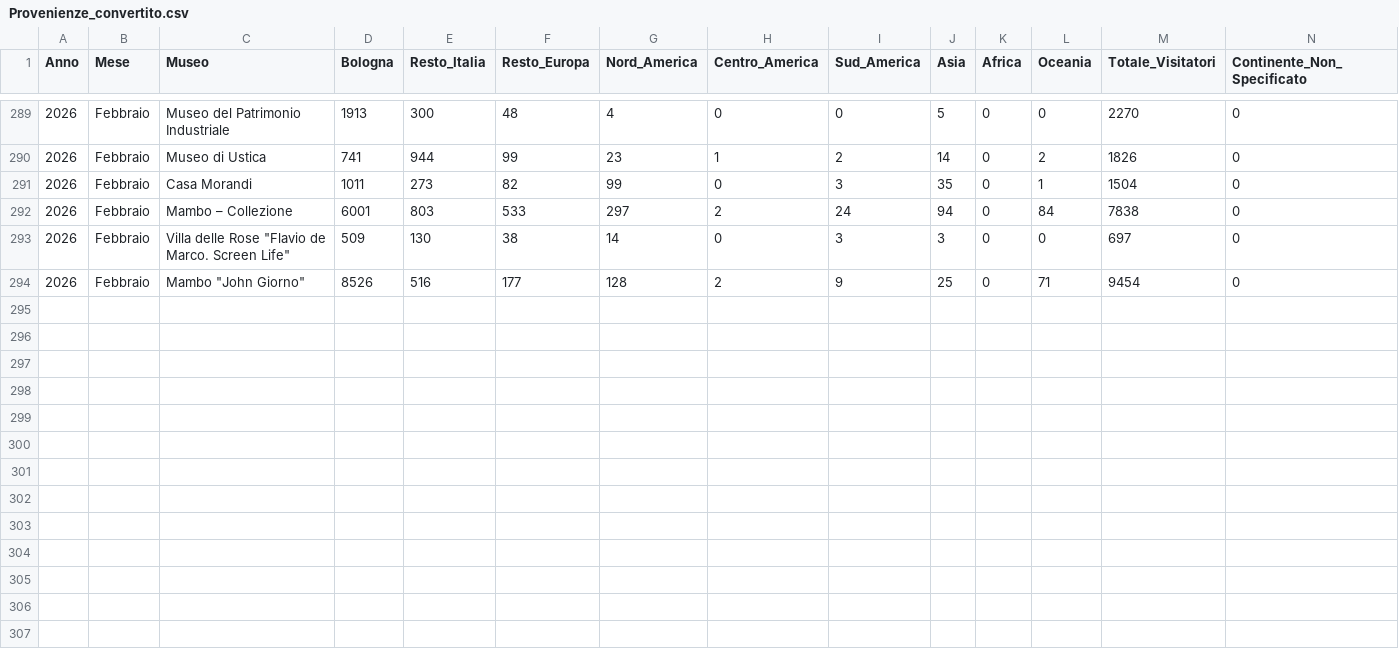
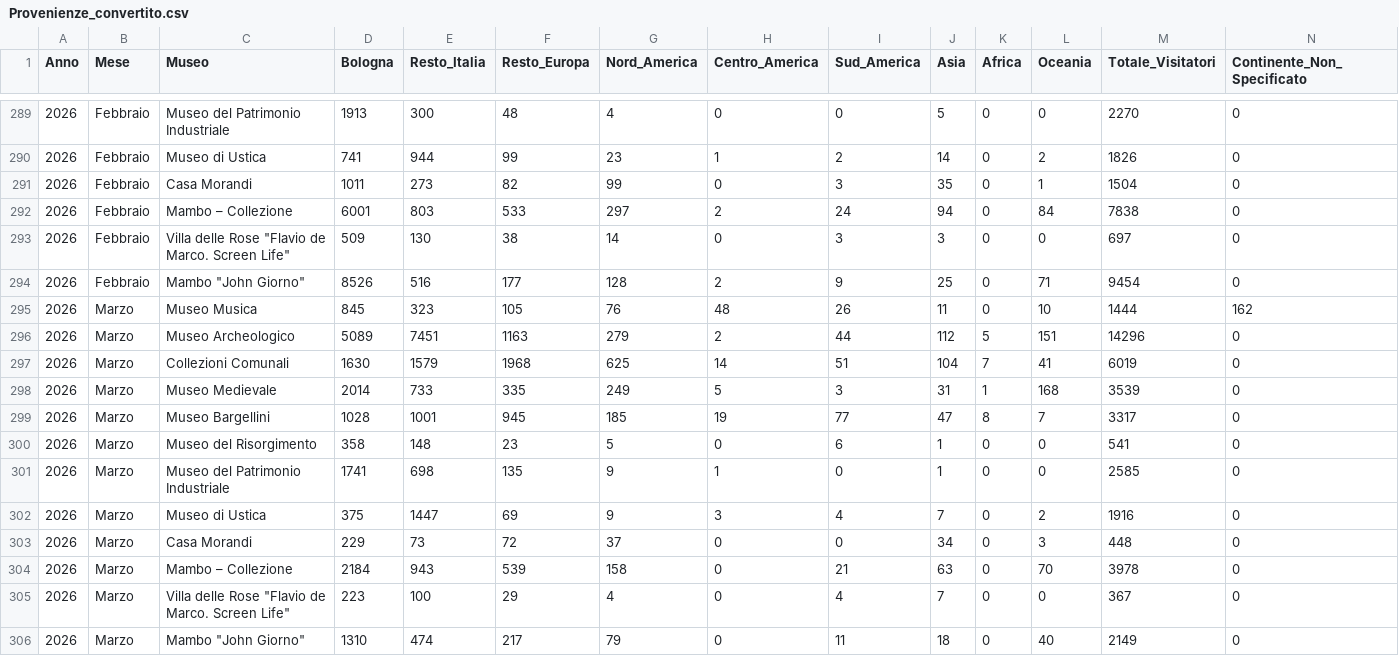
Before and after one commit to Lucab73/Dashboard-Musei, a CSV file: Provenienze_convertito.csv, drawn as a sheet; only a part is shown, gaps mark what is left out; rows hold the shown columns only; the diff names each change by its address in the sheet, - before the commit and + after, or states it on an @@ line.

Commit message:
Add files via upload

```diff
--- a/Provenienze_convertito.csv
+++ b/Provenienze_convertito.csv
+row 295: 2026 | Marzo | Museo Musica | 845 | 323 | 105 | 76 | 48 | 26 | 11 | 0 | 10 | 1444 | 162
+row 296: 2026 | Marzo | Museo Archeologico | 5089 | 7451 | 1163 | 279 | 2 | 44 | 112 | 5 | 151 | 14296 | 0
+row 297: 2026 | Marzo | Collezioni Comunali | 1630 | 1579 | 1968 | 625 | 14 | 51 | 104 | 7 | 41 | 6019 | 0
+row 298: 2026 | Marzo | Museo Medievale | 2014 | 733 | 335 | 249 | 5 | 3 | 31 | 1 | 168 | 3539 | 0
+row 299: 2026 | Marzo | Museo Bargellini | 1028 | 1001 | 945 | 185 | 19 | 77 | 47 | 8 | 7 | 3317 | 0
+row 300: 2026 | Marzo | Museo del Risorgimento | 358 | 148 | 23 | 5 | 0 | 6 | 1 | 0 | 0 | 541 | 0
+row 301: 2026 | Marzo | Museo del Patrimonio Industriale | 1741 | 698 | 135 | 9 | 1 | 0 | 1 | 0 | 0 | 2585 | 0
+row 302: 2026 | Marzo | Museo di Ustica | 375 | 1447 | 69 | 9 | 3 | 4 | 7 | 0 | 2 | 1916 | 0
+row 303: 2026 | Marzo | Casa Morandi | 229 | 73 | 72 | 37 | 0 | 0 | 34 | 0 | 3 | 448 | 0
+row 304: 2026 | Marzo | Mambo – Collezione | 2184 | 943 | 539 | 158 | 0 | 21 | 63 | 0 | 70 | 3978 | 0
+row 305: 2026 | Marzo | Villa delle Rose "Flavio de Marco. Screen Life" | 223 | 100 | 29 | 4 | 0 | 4 | 7 | 0 | 0 | 367 | 0
+row 306: 2026 | Marzo | Mambo "John Giorno" | 1310 | 474 | 217 | 79 | 0 | 11 | 18 | 0 | 40 | 2149 | 0
```
